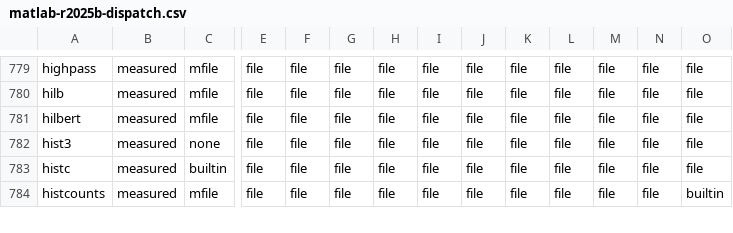
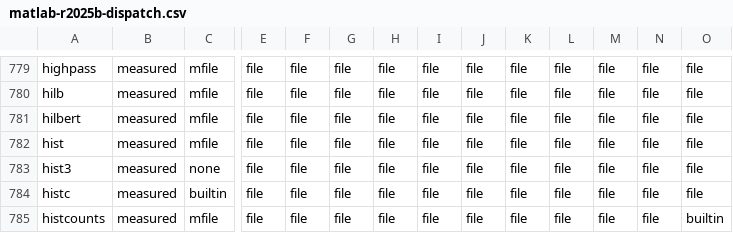
Before and after one commit to carpenterjl/JGraph, a CSV file: tools/matlab-checklist/matlab-r2025b-dispatch.csv, drawn as a sheet; only a part is shown, gaps mark what is left out; rows hold the shown columns only; the diff names each change by its address in the sheet, - before the commit and + after, or states it on an @@ line.

```diff
--- a/tools/matlab-checklist/matlab-r2025b-dispatch.csv
+++ b/tools/matlab-checklist/matlab-r2025b-dispatch.csv
+row 782: hist | measured | mfile | file | file | file | file | file | file | file | file | file | file | file
```
Also changed, not shown: 25 other files.
